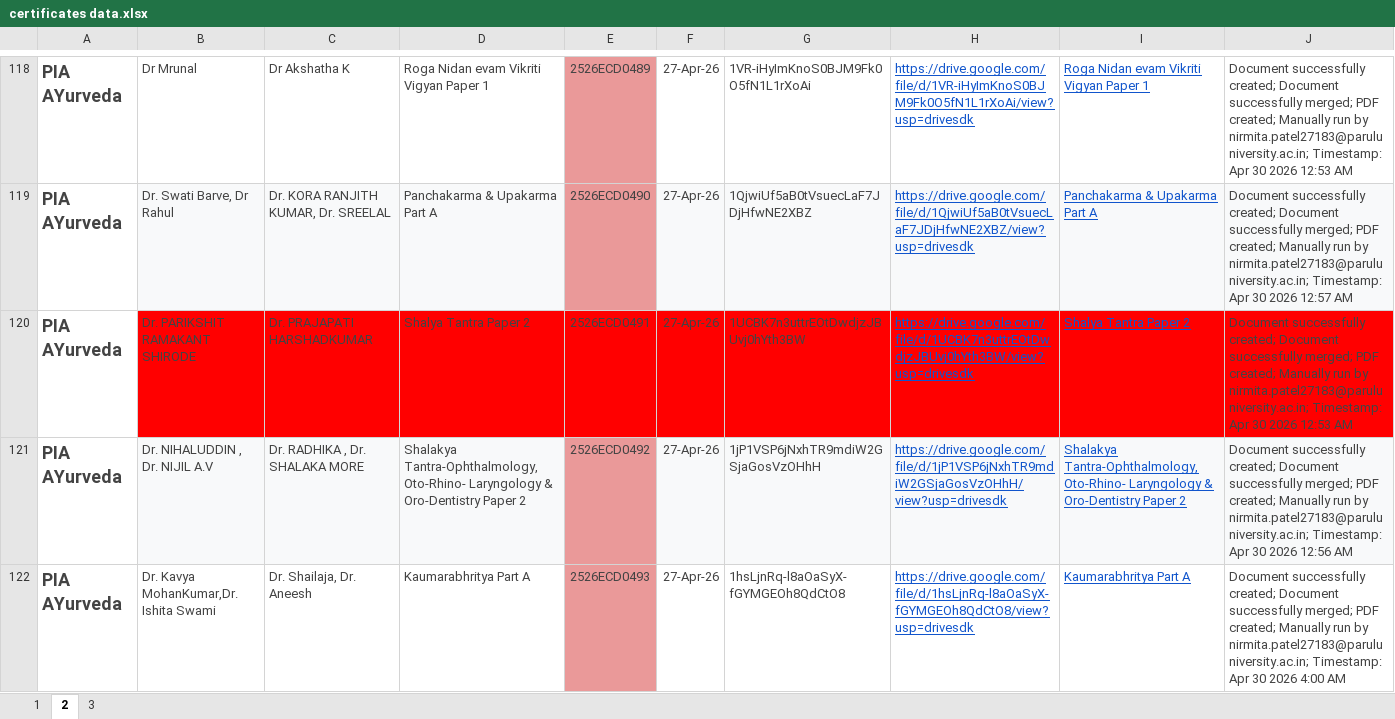
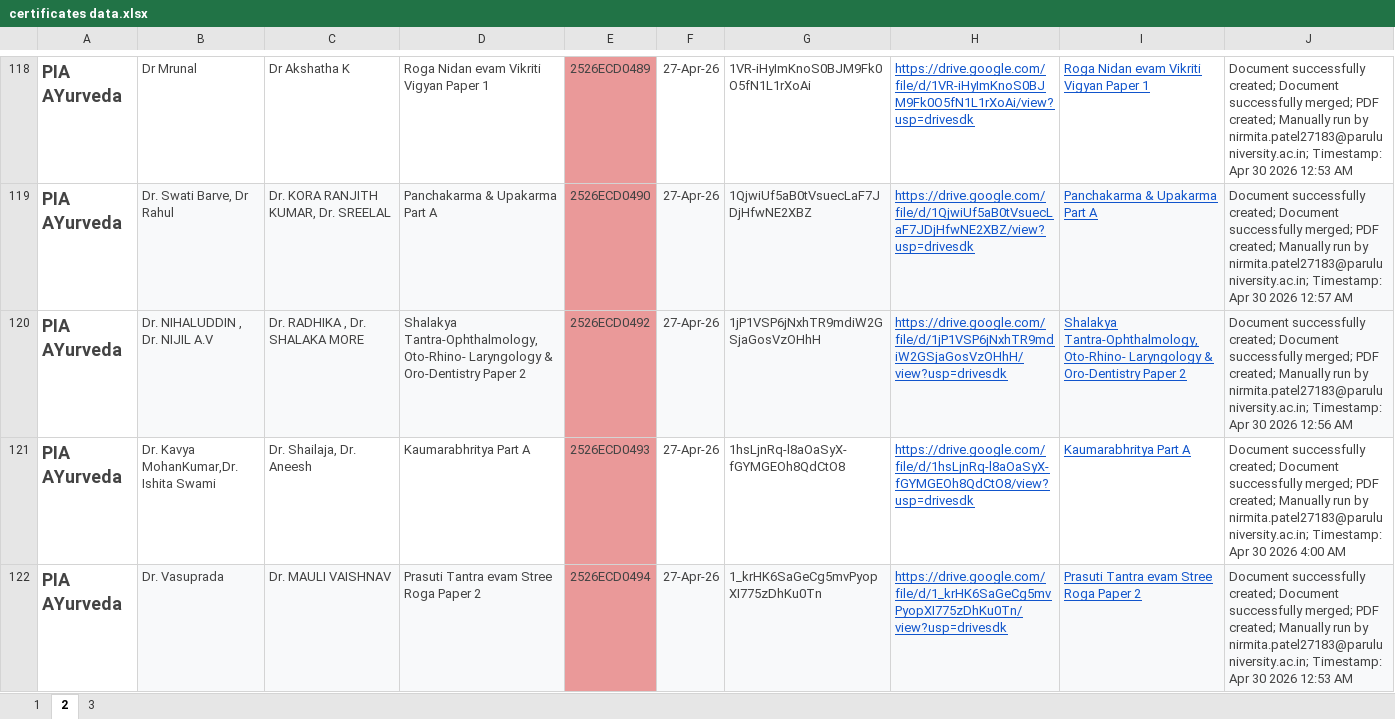
Before and after one commit to nikpatil2123/marks, an Excel workbook: certificates data.xlsx, sheet 2, drawn as a sheet; only a part is shown, gaps mark what is left out; the shorter side is filled out with more unchanged rows; values as stored, in another font and other column widths than the file's, no borders; the diff names each change by its address in the sheet, - before the commit and + after, or states it on an @@ line.

```diff
--- a/certificates data.xlsx (sheet 2)
+++ b/certificates data.xlsx (sheet 2)
-row 120: PIA AYurveda | Dr. PARIKSHIT RAMAKANT SHIRODE | Dr. PRAJAPATI HARSHADKUMAR | Shalya Tantra Paper 2 | 2526ECD0491 | 27-Apr-26 | 1UCBK7n3uttrEOtDwdjzJBUvj0hYth3BW | https://drive.google.com/file/d/1UCBK7n3uttrEOtDwdjzJBUvj0hYth3BW/view?usp=drivesdk | Shalya Tantra Paper 2 | Document successfully created; Document successfully merged; PDF created; Manually run by nirmita.patel27183@paruluniversity.ac.in; Timestamp: Apr 30 2026 12:53 AM
```
Also changed, not shown: sheet 1, sheet 3, 1 other file.
